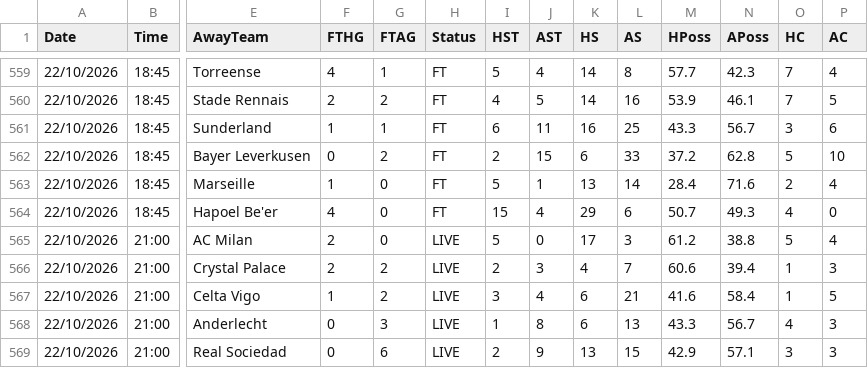
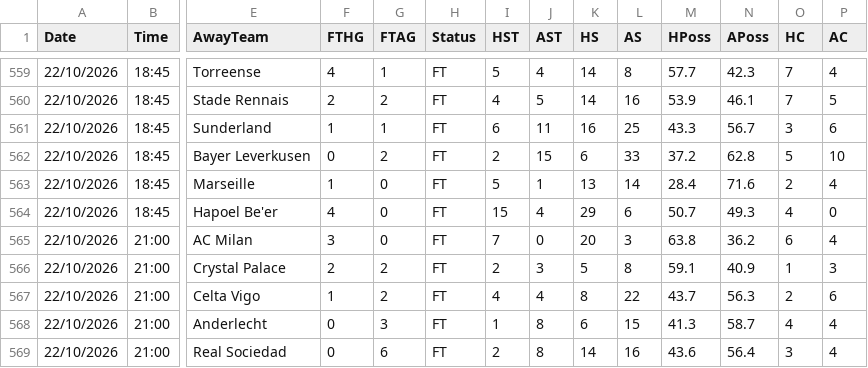
Before and after one commit to yorsbedoya-ui/pizarra-de-pronosticos, a CSV file: data/europa/UEL.csv, drawn as a sheet; only a part is shown, gaps mark what is left out; the diff covers the shown part only; the diff names each change by its address in the sheet, - before the commit and + after, or states it on an @@ line.

Commit message:
Europa 2026-10-22T21:33

```diff
--- a/data/europa/UEL.csv
+++ b/data/europa/UEL.csv
-F565 (FTHG): 2
+F565 (FTHG): 3
-H565:H569 (Status): LIVE
+H565:H569 (Status): FT
-I565 (HST): 5
+I565 (HST): 7
-K565 (HS): 17
+K565 (HS): 20
-M565 (HPoss): 61.2
+M565 (HPoss): 63.8
-N565 (APoss): 38.8
+N565 (APoss): 36.2
-O565 (HC): 5
+O565 (HC): 6
-K566 (HS): 4
+K566 (HS): 5
-L566 (AS): 7
+L566 (AS): 8
-M566 (HPoss): 60.6
+M566 (HPoss): 59.1
-N566 (APoss): 39.4
+N566 (APoss): 40.9
-I567 (HST): 3
+I567 (HST): 4
-K567 (HS): 6
+K567 (HS): 8
-L567 (AS): 21
+L567 (AS): 22
-M567 (HPoss): 41.6
+M567 (HPoss): 43.7
-N567 (APoss): 58.4
+N567 (APoss): 56.3
-O567 (HC): 1
+O567 (HC): 2
-P567 (AC): 5
+P567 (AC): 6
-L568 (AS): 13
+L568 (AS): 15
-M568 (HPoss): 43.3
+M568 (HPoss): 41.3
-N568 (APoss): 56.7
+N568 (APoss): 58.7
-P568:P569 (AC): 3
+P568:P569 (AC): 4
-J569 (AST): 9
+J569 (AST): 8
-K569 (HS): 13
+K569 (HS): 14
-L569 (AS): 15
+L569 (AS): 16
-M569 (HPoss): 42.9
+M569 (HPoss): 43.6
-N569 (APoss): 57.1
+N569 (APoss): 56.4
```
Also changed, not shown: 37 edited cells elsewhere in this file, data/europa/UECL.csv, 1 other file.
